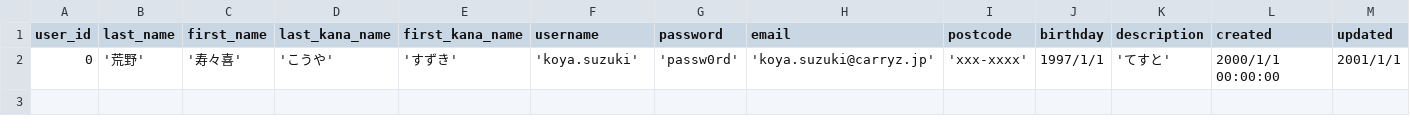
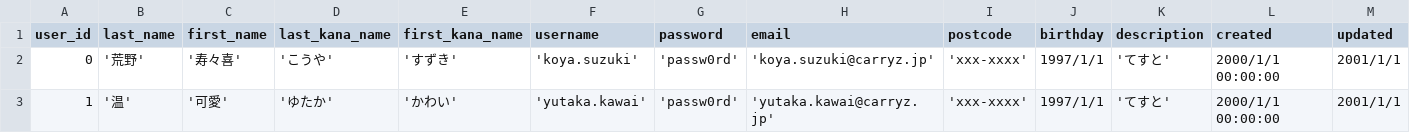
Before and after one commit to macking-all/nomilog, a CSV file: source/phinx/csv/UserTest.csv, drawn as a sheet; the diff names each change by its address in the sheet, - before the commit and + after, or states it on an @@ line.

```diff
--- a/source/phinx/csv/UserTest.csv
+++ b/source/phinx/csv/UserTest.csv
+row 3: 1 | '温' | '可愛' | 'ゆたか' | 'かわい' | 'yutaka.kawai' | 'passw0rd' | 'yutaka.kawai@carryz.jp' | 'xxx-xxxx' | 1997/1/1 | 'てすと' | 2000/1/1 00:00:00 | 2001/1/1
```
Also changed, not shown: 5 other files.
